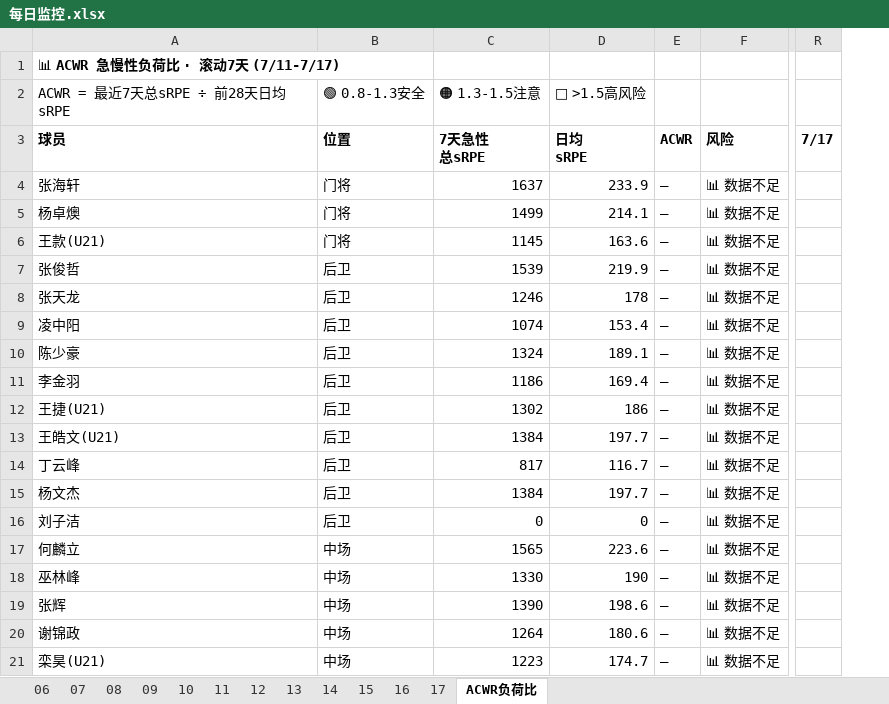
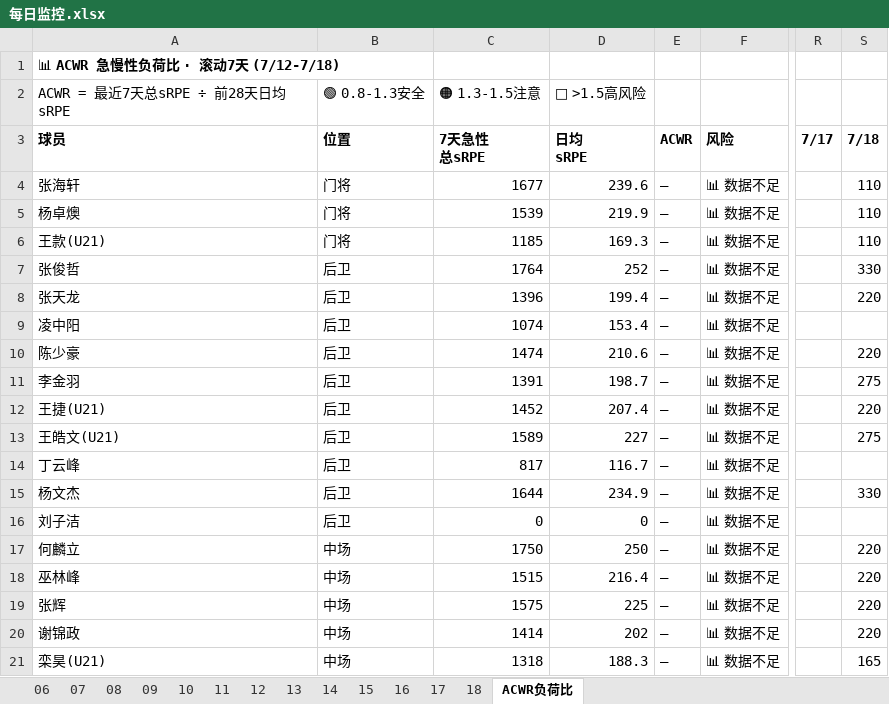
Before and after one commit to 13909605065/kenshin-pro, an Excel workbook: public/share/data/每日监控.xlsx, sheet ACWR负荷比, drawn as a sheet; only a part is shown, gaps mark what is left out; values as stored, in another font and other column widths than the file's, no borders; the diff covers the shown part only; the diff names each change by its address in the sheet, - before the commit and + after, or states it on an @@ line.

```diff
--- a/public/share/data/每日监控.xlsx (sheet ACWR负荷比)
+++ b/public/share/data/每日监控.xlsx (sheet ACWR负荷比)
+sheet tab: 18
+column S (7/18), rows 4-21: 110 | 110 | 110 | 330 | 220 |  | 220 | 275 | 220 | 275 |  | 330 |  | 220 | 220 | 220 | 220 | 165
-A1 (球员): 📊 ACWR 急慢性负荷比 · 滚动7天 (7/11-7/17)
+A1 (球员): 📊 ACWR 急慢性负荷比 · 滚动7天 (7/12-7/18)
-C4 (7天急性 总sRPE): 1637
+C4 (7天急性 总sRPE): 1677
-D4 (日均 sRPE): 233.9
+D4 (日均 sRPE): 239.6
-C5 (7天急性 总sRPE): 1499
+C5 (7天急性 总sRPE): 1539
-D5 (日均 sRPE): 214.1
+D5 (日均 sRPE): 219.9
-C6 (7天急性 总sRPE): 1145
+C6 (7天急性 总sRPE): 1185
-D6 (日均 sRPE): 163.6
+D6 (日均 sRPE): 169.3
-C7 (7天急性 总sRPE): 1539
+C7 (7天急性 总sRPE): 1764
-D7 (日均 sRPE): 219.9
+D7 (日均 sRPE): 252
-C8 (7天急性 总sRPE): 1246
+C8 (7天急性 总sRPE): 1396
-D8 (日均 sRPE): 178
+D8 (日均 sRPE): 199.4
-C10 (7天急性 总sRPE): 1324
+C10 (7天急性 总sRPE): 1474
-D10 (日均 sRPE): 189.1
+D10 (日均 sRPE): 210.6
-C11 (7天急性 总sRPE): 1186
+C11 (7天急性 总sRPE): 1391
-D11 (日均 sRPE): 169.4
+D11 (日均 sRPE): 198.7
-C12 (7天急性 总sRPE): 1302
+C12 (7天急性 总sRPE): 1452
-D12 (日均 sRPE): 186
+D12 (日均 sRPE): 207.4
-C13 (7天急性 总sRPE): 1384
+C13 (7天急性 总sRPE): 1589
-D13 (日均 sRPE): 197.7
+D13 (日均 sRPE): 227
-C15 (7天急性 总sRPE): 1384
+C15 (7天急性 总sRPE): 1644
-D15 (日均 sRPE): 197.7
+D15 (日均 sRPE): 234.9
-C17 (7天急性 总sRPE): 1565
+C17 (7天急性 总sRPE): 1750
-D17 (日均 sRPE): 223.6
+D17 (日均 sRPE): 250
-C18 (7天急性 总sRPE): 1330
+C18 (7天急性 总sRPE): 1515
-D18 (日均 sRPE): 190
+D18 (日均 sRPE): 216.4
-C19 (7天急性 总sRPE): 1390
+C19 (7天急性 总sRPE): 1575
-D19 (日均 sRPE): 198.6
+D19 (日均 sRPE): 225
-C20 (7天急性 总sRPE): 1264
+C20 (7天急性 总sRPE): 1414
-D20 (日均 sRPE): 180.6
+D20 (日均 sRPE): 202
-C21 (7天急性 总sRPE): 1223
+C21 (7天急性 总sRPE): 1318
-D21 (日均 sRPE): 174.7
+D21 (日均 sRPE): 188.3
```
Also changed, not shown: 18 edited cells elsewhere in this sheet, public/share/data/每日强度监控.xlsx, public/share/data/训练课记录.xlsx, 3 other files.
